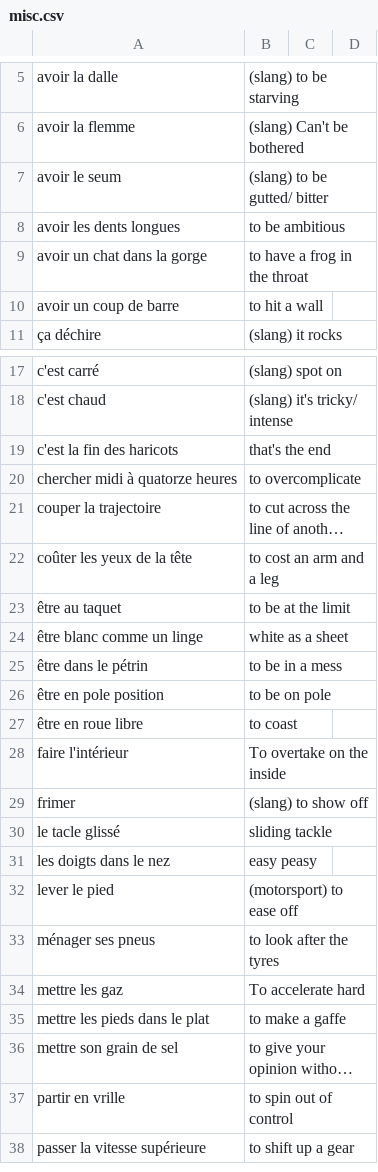
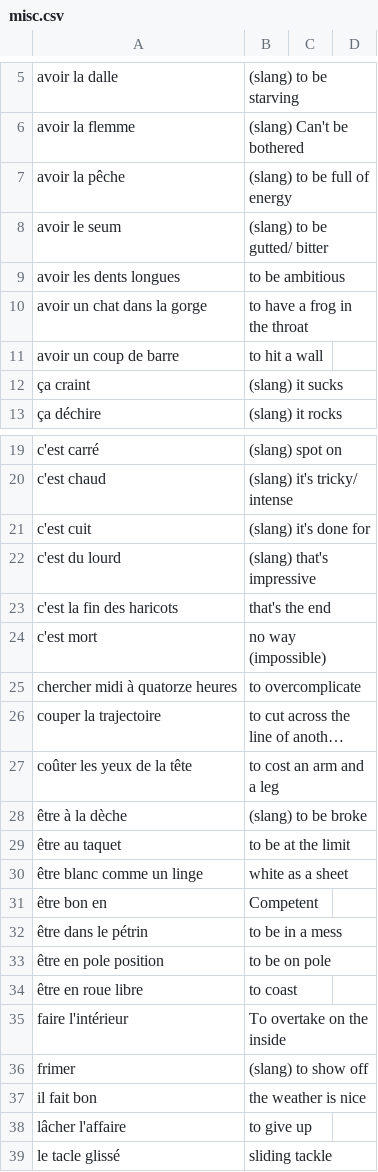
Before and after one commit to saltisgood/FrenchNotes, a CSV file: src/Tutoring/Vocab/misc.csv, drawn as a sheet; only a part is shown, gaps mark what is left out; the shorter side is filled out with more unchanged rows; long unchanged cells end in …; the diff covers the shown part only; the diff names each change by its address in the sheet, - before the commit and + after, or states it on an @@ line.

Commit message:
Week 3 tutoring

```diff
--- a/src/Tutoring/Vocab/misc.csv
+++ b/src/Tutoring/Vocab/misc.csv
+row 7: avoir la pêche | (slang) to be full of energy
+row 12: ça craint | (slang) it sucks
+row 21: c'est cuit | (slang) it's done for
+row 22: c'est du lourd | (slang) that's impressive
+row 24: c'est mort | no way (impossible)
+row 28: être à la dèche | (slang) to be broke
+row 31: être bon en | Competent
+row 37: il fait bon | the weather is nice
+row 38: lâcher l'affaire | to give up
```
Also changed, not shown: 1 added row elsewhere in this file, src/Tutoring/Vocab/verbs.csv, 10 other files.
